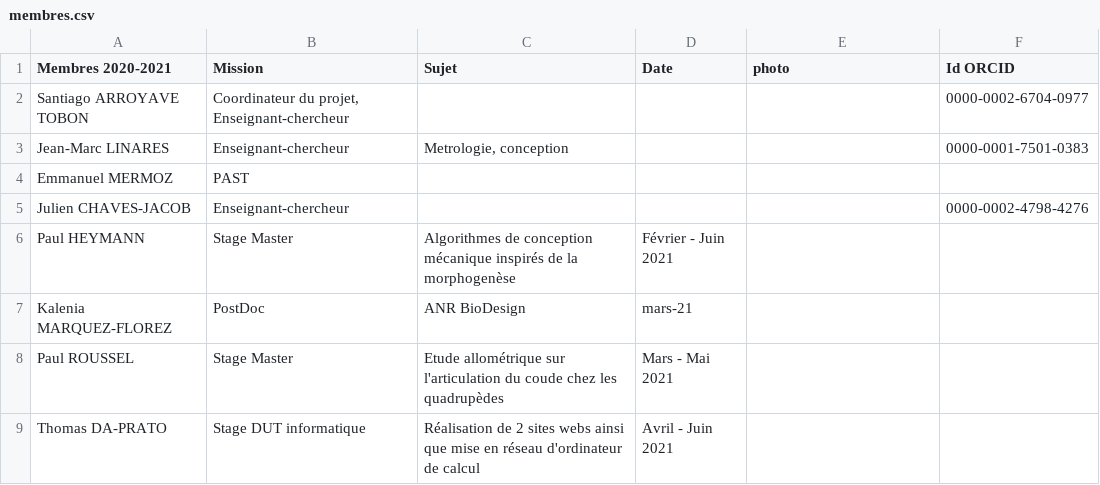
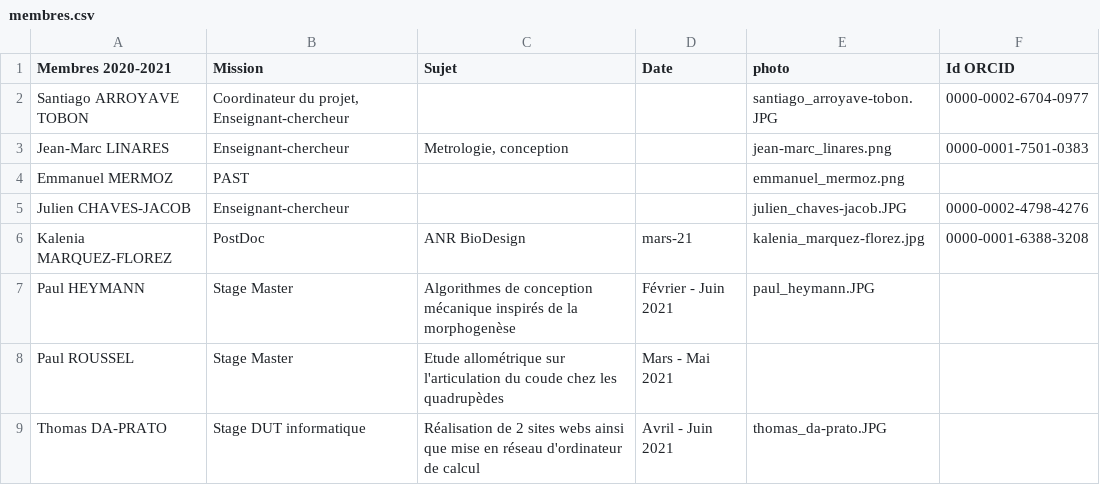
Before and after one commit to Thomas-DaPrato/site_web_stage, a CSV file: BioDesign/team/membres.csv, drawn as a sheet.

```diff
--- a/BioDesign/team/membres.csv
+++ b/BioDesign/team/membres.csv
@@ -1,9 +1,9 @@
 Membres 2020-2021;Mission;Sujet;Date;photo;Id ORCID
-Santiago ARROYAVE TOBON;Coordinateur du projet, Enseignant-chercheur;;;;0000-0002-6704-0977
-Jean-Marc LINARES;Enseignant-chercheur;Metrologie, conception;;;0000-0001-7501-0383
-Emmanuel MERMOZ;PAST;;;;
-Julien CHAVES-JACOB;Enseignant-chercheur;;;;0000-0002-4798-4276
-Paul HEYMANN;Stage Master;Algorithmes de conception mécanique inspirés de la morphogenèse;Février - Juin 2021;;
-Kalenia MARQUEZ-FLOREZ;PostDoc;ANR BioDesign;mars-21;;
+Santiago ARROYAVE TOBON;Coordinateur du projet, Enseignant-chercheur;;;santiago_arroyave-tobon.JPG;0000-0002-6704-0977
+Jean-Marc LINARES;Enseignant-chercheur;Metrologie, conception;;jean-marc_linares.png;0000-0001-7501-0383
+Emmanuel MERMOZ;PAST;;;emmanuel_mermoz.png;
+Julien CHAVES-JACOB;Enseignant-chercheur;;;julien_chaves-jacob.JPG;0000-0002-4798-4276
+Kalenia MARQUEZ-FLOREZ;PostDoc;ANR BioDesign;mars-21;kalenia_marquez-florez.jpg;0000-0001-6388-3208
+Paul HEYMANN;Stage Master;Algorithmes de conception mécanique inspirés de la morphogenèse;Février - Juin 2021;paul_heymann.JPG;
 Paul ROUSSEL;Stage Master;Etude allométrique sur l'articulation du coude chez les quadrupèdes;Mars - Mai 2021;;
-Thomas DA-PRATO;Stage DUT informatique;Réalisation de 2 sites webs ainsi que mise en réseau d'ordinateur de calcul;Avril - Juin 2021;;
+Thomas DA-PRATO;Stage DUT informatique;Réalisation de 2 sites webs ainsi que mise en réseau d'ordinateur de calcul;Avril - Juin 2021;thomas_da-prato.JPG;
```
Also changed, not shown: team/alumni.csv, 40 other files.
